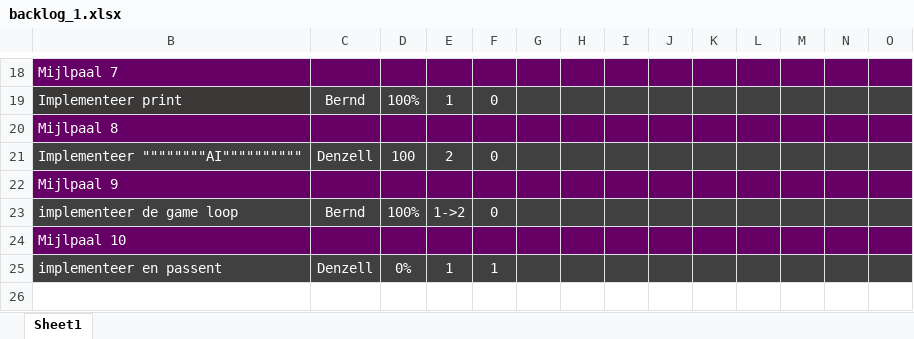
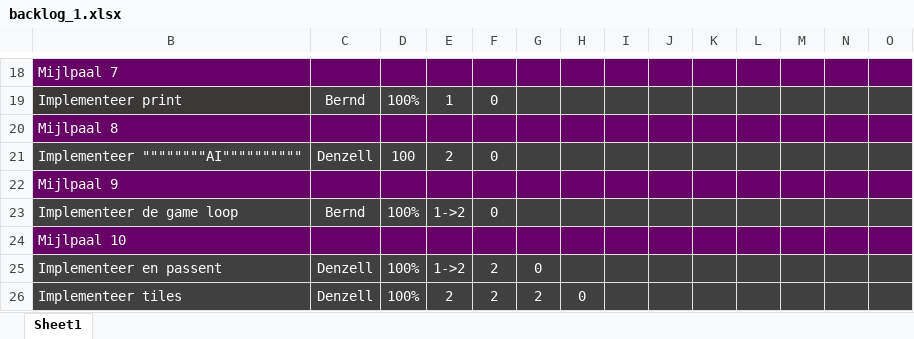
Before and after one commit to Scuffed-Boardgames/Qt-Chess, an Excel workbook: backlog_1.xlsx, sheet Sheet1, drawn as a sheet; only a part is shown, gaps mark what is left out; values as stored, in another font and other column widths than the file's, no borders; removed rows and columns are numbered as before the commit, all else as after; rows hold the shown columns only; the diff names each change by its address in the sheet, - before the commit and + after, or states it on an @@ line.

Commit message:
Update backlog_1.xlsx

```diff
--- a/backlog_1.xlsx (sheet Sheet1)
+++ b/backlog_1.xlsx (sheet Sheet1)
-B23: implementeer de game loop
+B23: Implementeer de game loop
-row 25: implementeer en passent | Denzell | 0% | 1 | 1
+row 25: Implementeer en passent | Denzell | 100% | 1->2 | 2 | 0
+row 26: Implementeer tiles | Denzell | 100% | 2 | 2 | 2 | 0
```
